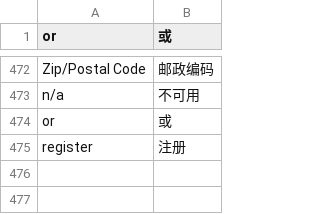
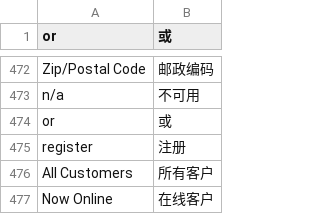
Before and after one commit to findever/mgt2, a CSV file: app/code/Magento/Customer/i18n/zh_CN.csv, drawn as a sheet; only a part is shown, gaps mark what is left out.

```diff
--- a/app/code/Magento/Customer/i18n/zh_CN.csv
+++ b/app/code/Magento/Customer/i18n/zh_CN.csv
@@ -475 +475,3 @@
 "register","注册"
+"All Customers","所有客户"
+"Now Online","在线客户"
```
Also changed, not shown: app/code/Magento/CatalogRule/i18n/zh_CN.csv, app/code/Magento/Cms/i18n/zh_CN.csv, 9 other files.
